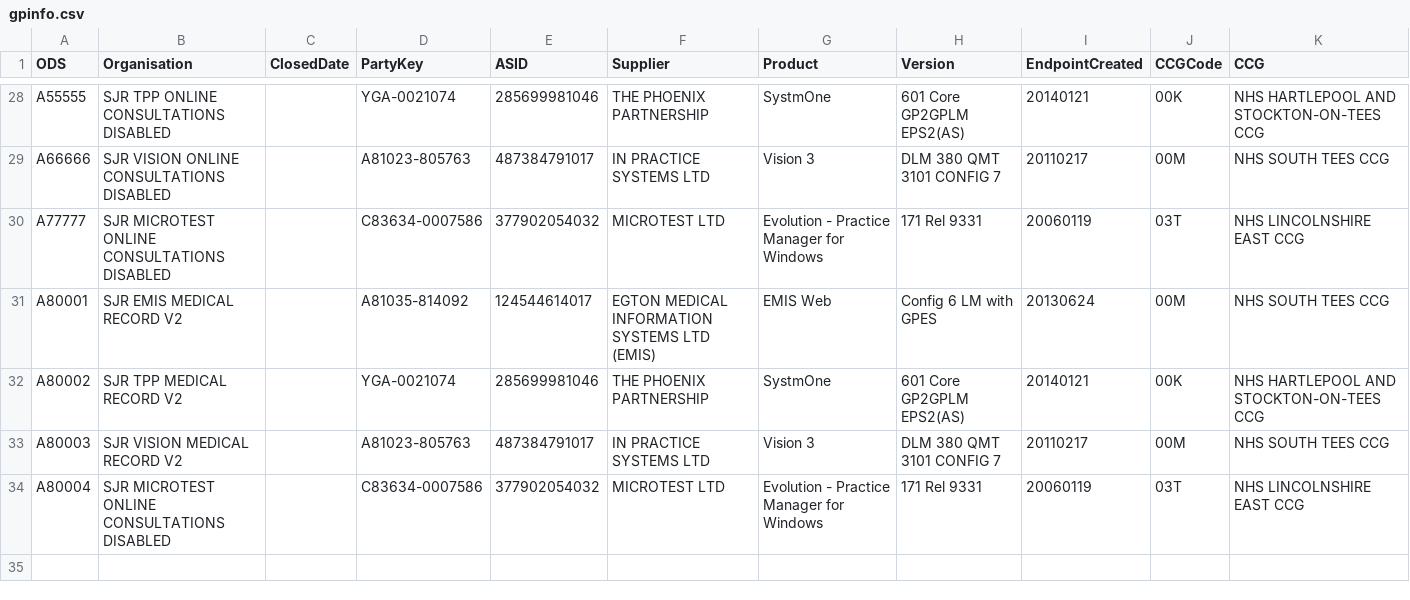
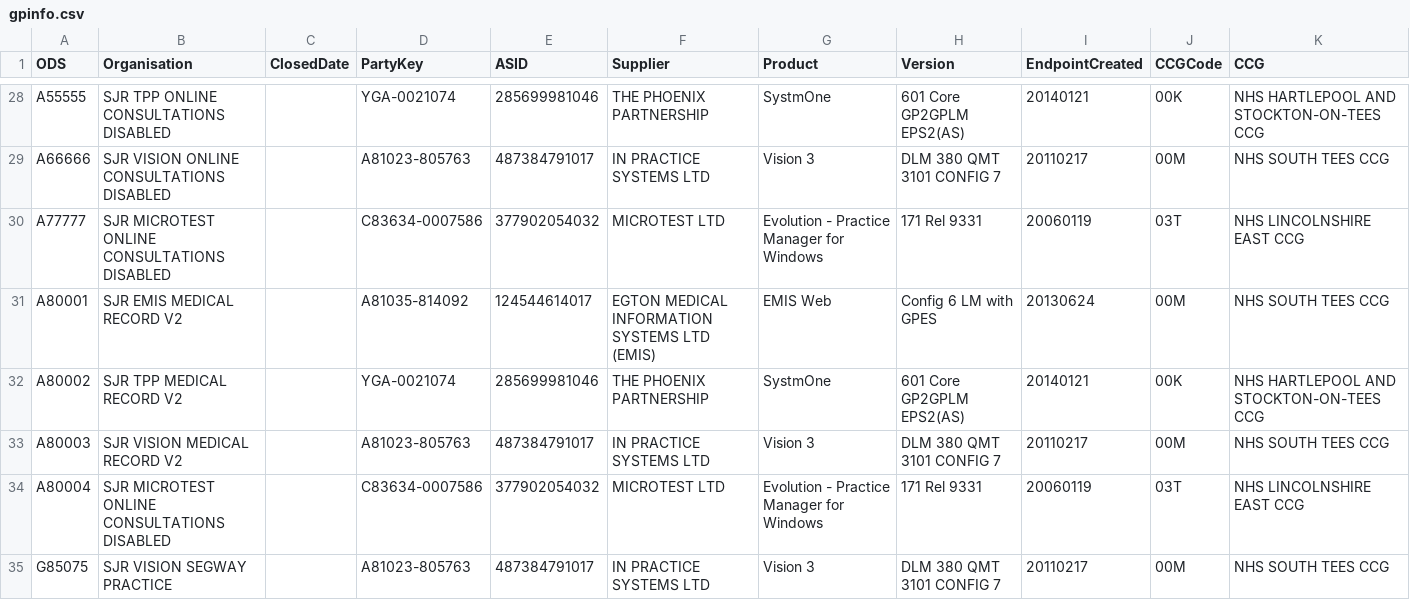
Before and after one commit to NHSDigital/nhs-app-api, a CSV file: backendworker/configurations/gpinfo.csv, drawn as a sheet; only a part is shown, gaps mark what is left out; the diff names each change by its address in the sheet, - before the commit and + after, or states it on an @@ line.

Commit message:
NHSO-7041: sjr updated for new vision ods code

```diff
--- a/backendworker/configurations/gpinfo.csv
+++ b/backendworker/configurations/gpinfo.csv
+row 35: G85075 | SJR VISION SEGWAY PRACTICE |  | A81023-805763 | 487384791017 | IN PRACTICE SYSTEMS LTD | Vision 3 | DLM 380 QMT 3101 CONFIG 7 | 20110217 | 00M | NHS SOUTH TEES CCG
```
